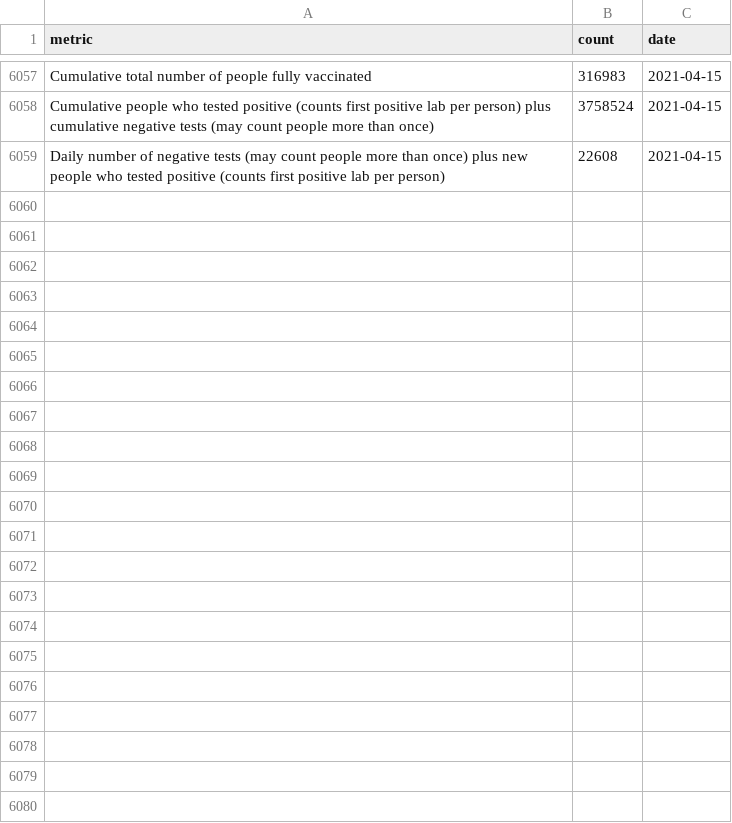
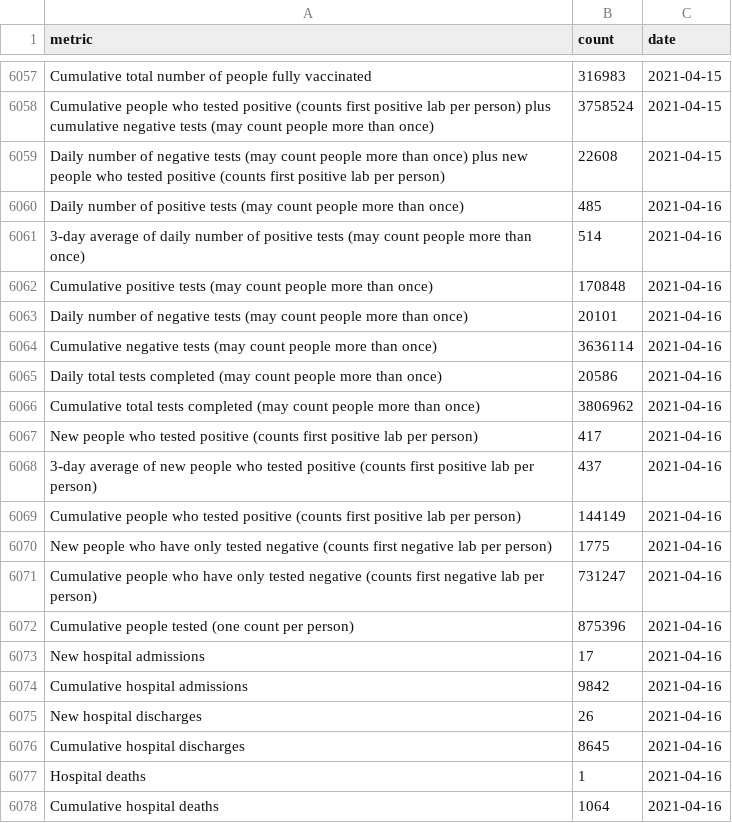
Before and after one commit to SmirkyGraphs/ri-covid19-updates, a CSV file: data/raw/ri-covid-19.csv, drawn as a sheet; only a part is shown, gaps mark what is left out; the diff covers the shown part only; the diff names each change by its address in the sheet, - before the commit and + after, or states it on an @@ line.

```diff
--- a/data/raw/ri-covid-19.csv
+++ b/data/raw/ri-covid-19.csv
+row 6060: Daily number of positive tests (may count people more than once) | 485 | 2021-04-16
+row 6061: 3-day average of daily number of positive tests (may count people more than once) | 514 | 2021-04-16
+row 6062: Cumulative positive tests (may count people more than once) | 170848 | 2021-04-16
+row 6063: Daily number of negative tests (may count people more than once) | 20101 | 2021-04-16
+row 6064: Cumulative negative tests (may count people more than once) | 3636114 | 2021-04-16
+row 6065: Daily total tests completed (may count people more than once) | 20586 | 2021-04-16
+row 6066: Cumulative total tests completed (may count people more than once) | 3806962 | 2021-04-16
+row 6067: New people who tested positive (counts first positive lab per person) | 417 | 2021-04-16
+row 6068: 3-day average of new people who tested positive (counts first positive lab per person) | 437 | 2021-04-16
+row 6069: Cumulative people who tested positive (counts first positive lab per person) | 144149 | 2021-04-16
+row 6070: New people who have only tested negative (counts first negative lab per person) | 1775 | 2021-04-16
+row 6071: Cumulative people who have only tested negative (counts first negative lab per person) | 731247 | 2021-04-16
+row 6072: Cumulative people tested (one count per person) | 875396 | 2021-04-16
+row 6073: New hospital admissions | 17 | 2021-04-16
+row 6074: Cumulative hospital admissions | 9842 | 2021-04-16
+row 6075: New hospital discharges | 26 | 2021-04-16
+row 6076: Cumulative hospital discharges | 8645 | 2021-04-16
+row 6077: Hospital deaths | 1 | 2021-04-16
+row 6078: Cumulative hospital deaths | 1064 | 2021-04-16
```
Also changed, not shown: 16 added rows elsewhere in this file, data/clean/ri-covid-19-clean.csv, data/clean/vaccine-vaccination_data-clean.csv, 31 other files.
